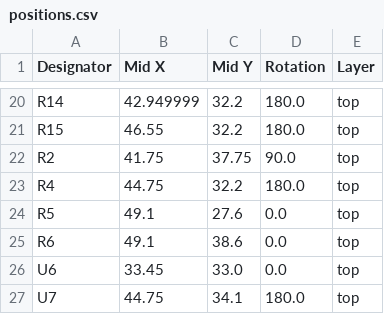
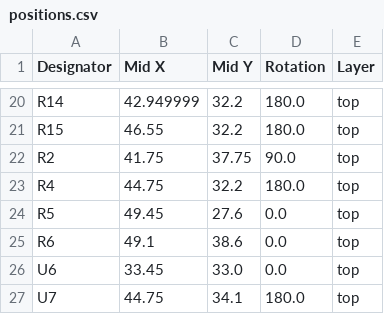
Before and after one commit to revk/ESP32-LED, a CSV file: PCB/LEDx2/production/positions.csv, drawn as a sheet; only a part is shown, gaps mark what is left out.

```diff
--- a/PCB/LEDx2/production/positions.csv
+++ b/PCB/LEDx2/production/positions.csv
@@ -23,3 +23,3 @@ R2,41.75,37.75,90.0,top
 R4,44.75,32.2,180.0,top
-R5,49.1,27.6,0.0,top
+R5,49.45,27.6,0.0,top
 R6,49.1,38.6,0.0,top
```
Also changed, not shown: 6 other files.
